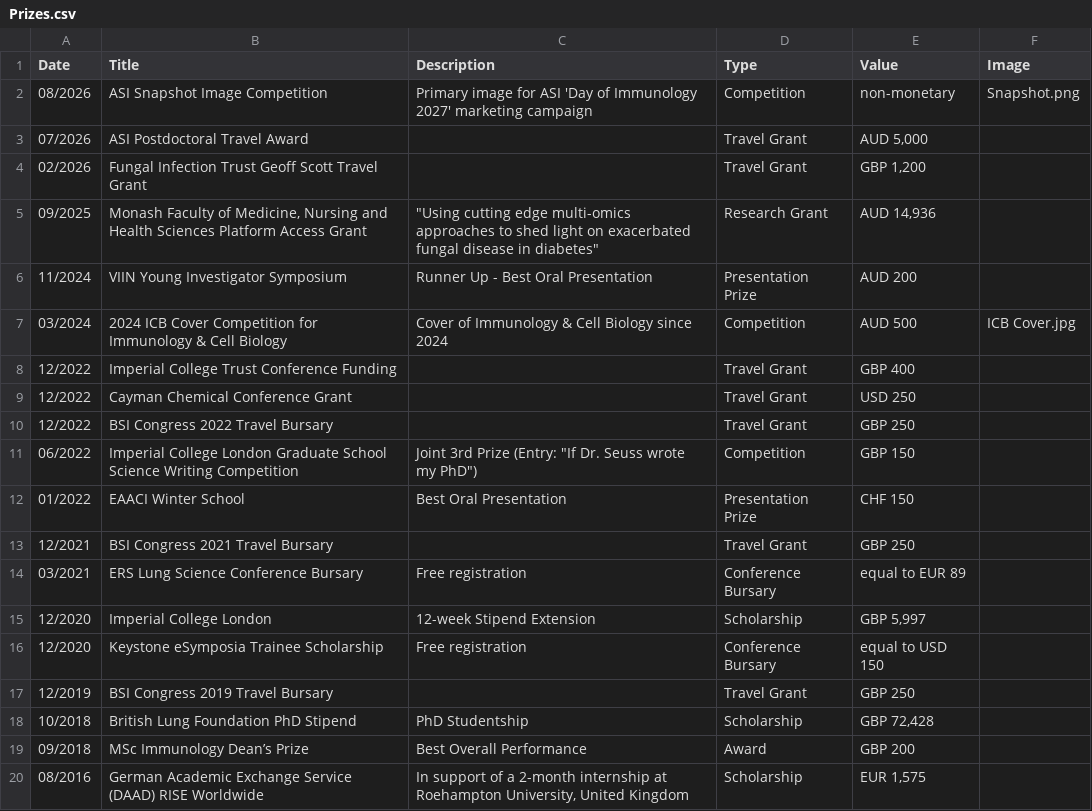
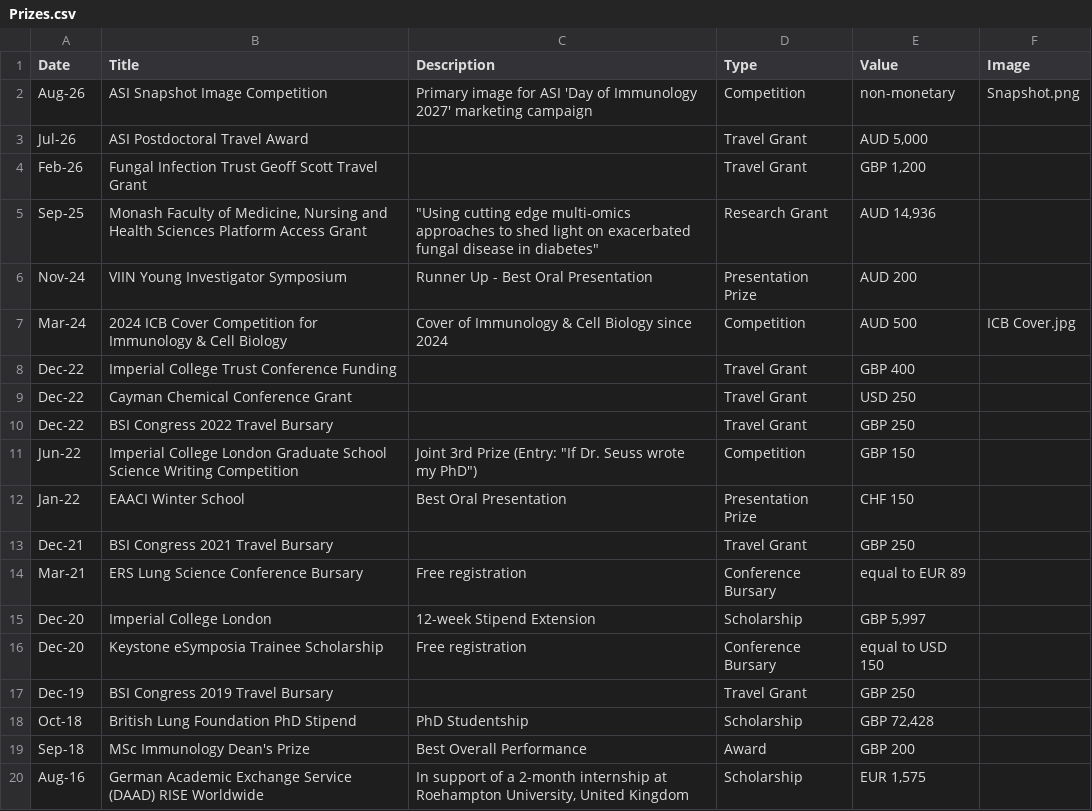
Before and after one commit to hstoelting/CV-Helen_Stoelting, a CSV file: data/Prizes.csv, drawn as a sheet; the diff names each change by its address in the sheet, - before the commit and + after, or states it on an @@ line.

Commit message:
Update Prizes.csv

```diff
--- a/data/Prizes.csv
+++ b/data/Prizes.csv
-A2 (Date): 08/2026
+A2 (Date): Aug-26
-A3 (Date): 07/2026
+A3 (Date): Jul-26
-A4 (Date): 02/2026
+A4 (Date): Feb-26
-A5 (Date): 09/2025
+A5 (Date): Sep-25
-A6 (Date): 11/2024
+A6 (Date): Nov-24
-A7 (Date): 03/2024
+A7 (Date): Mar-24
-A8:A10 (Date): 12/2022
+A8:A10 (Date): Dec-22
-A11 (Date): 06/2022
+A11 (Date): Jun-22
-A12 (Date): 01/2022
+A12 (Date): Jan-22
-A13 (Date): 12/2021
+A13 (Date): Dec-21
-A14 (Date): 03/2021
+A14 (Date): Mar-21
-A15:A16 (Date): 12/2020
+A15:A16 (Date): Dec-20
-A17 (Date): 12/2019
+A17 (Date): Dec-19
-A18 (Date): 10/2018
+A18 (Date): Oct-18
-A19 (Date): 09/2018
+A19 (Date): Sep-18
-B19 (Title): MSc Immunology Dean’s Prize
+B19 (Title): MSc Immunology Dean's Prize
-A20 (Date): 08/2016
+A20 (Date): Aug-16
```
